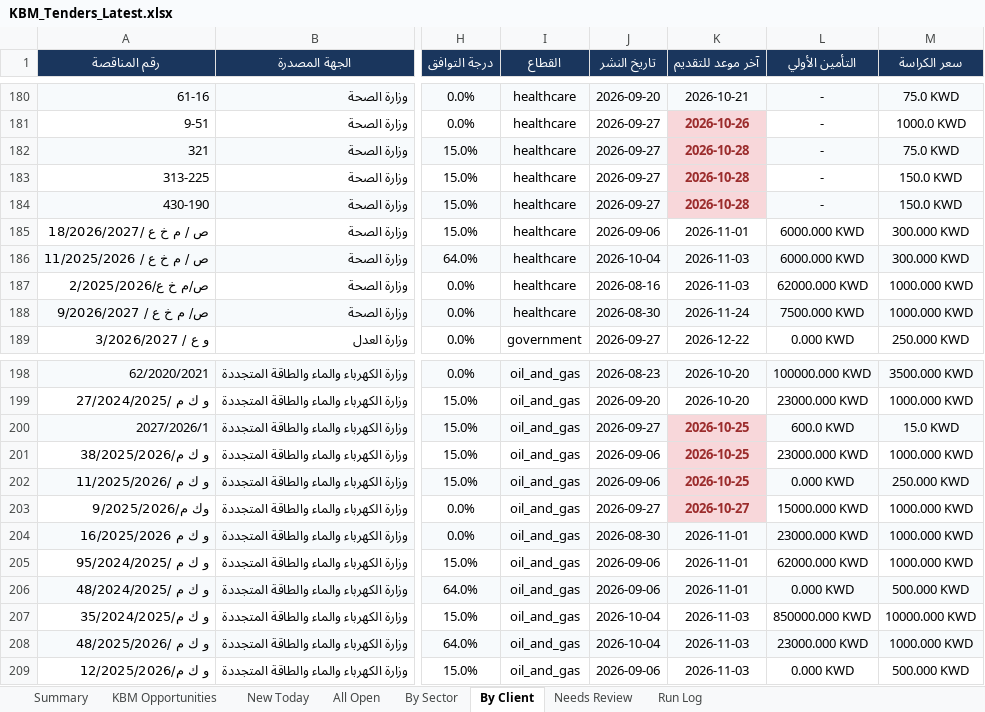
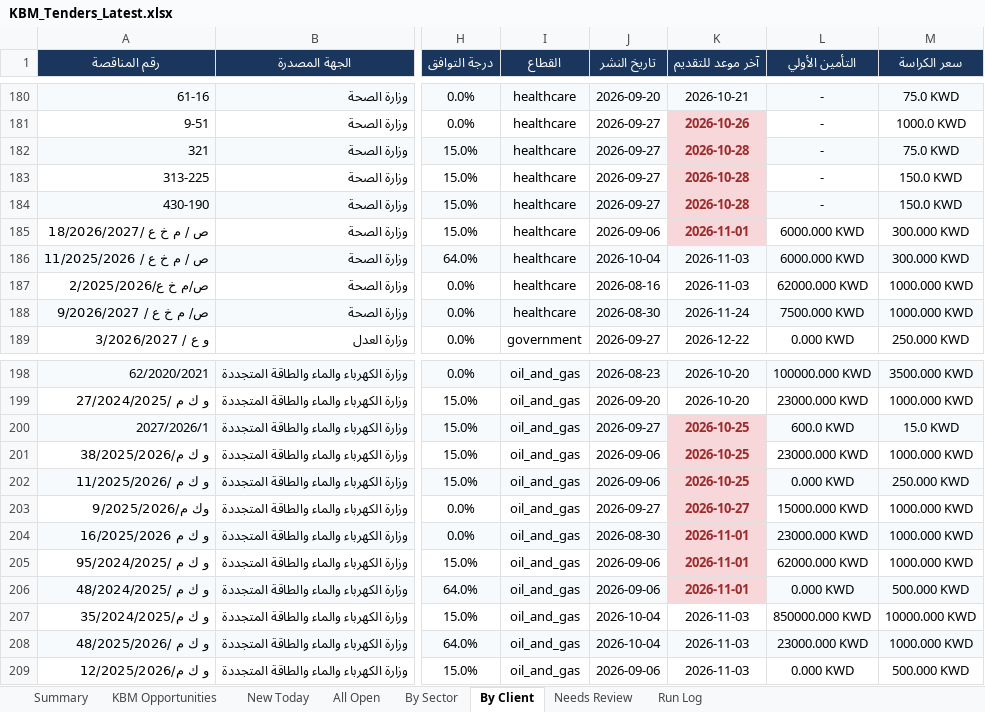
Before and after one commit to 6439144/KBM_TenderScout, an Excel workbook: output/reports/KBM_Tenders_Latest.xlsx, sheet By Client, drawn as a sheet; only a part is shown, gaps mark what is left out; values as stored, in another font and other column widths than the file's, no borders; the diff names each change by its address in the sheet, - before the commit and + after, or states it on an @@ line.

```diff
--- a/output/reports/KBM_Tenders_Latest.xlsx (sheet By Client)
+++ b/output/reports/KBM_Tenders_Latest.xlsx (sheet By Client)
@@ K185 fill: none → #F8D7DA, bold: off → on, text colour: black → #9B2C2C @@
@@ K204:K206 bold: off → on, text colour: black → #9B2C2C @@
-K204 fill: #F7FAFC
+K204 fill: #F8D7DA
-K205 fill: none
+K205 fill: #F8D7DA
-K206 fill: #F7FAFC
+K206 fill: #F8D7DA
```
Also changed, not shown: sheet All Open, sheet By Sector, sheet Run Log, sheet KBM Opportunities, sheet New Today, sheet Summary, 1 other file.
